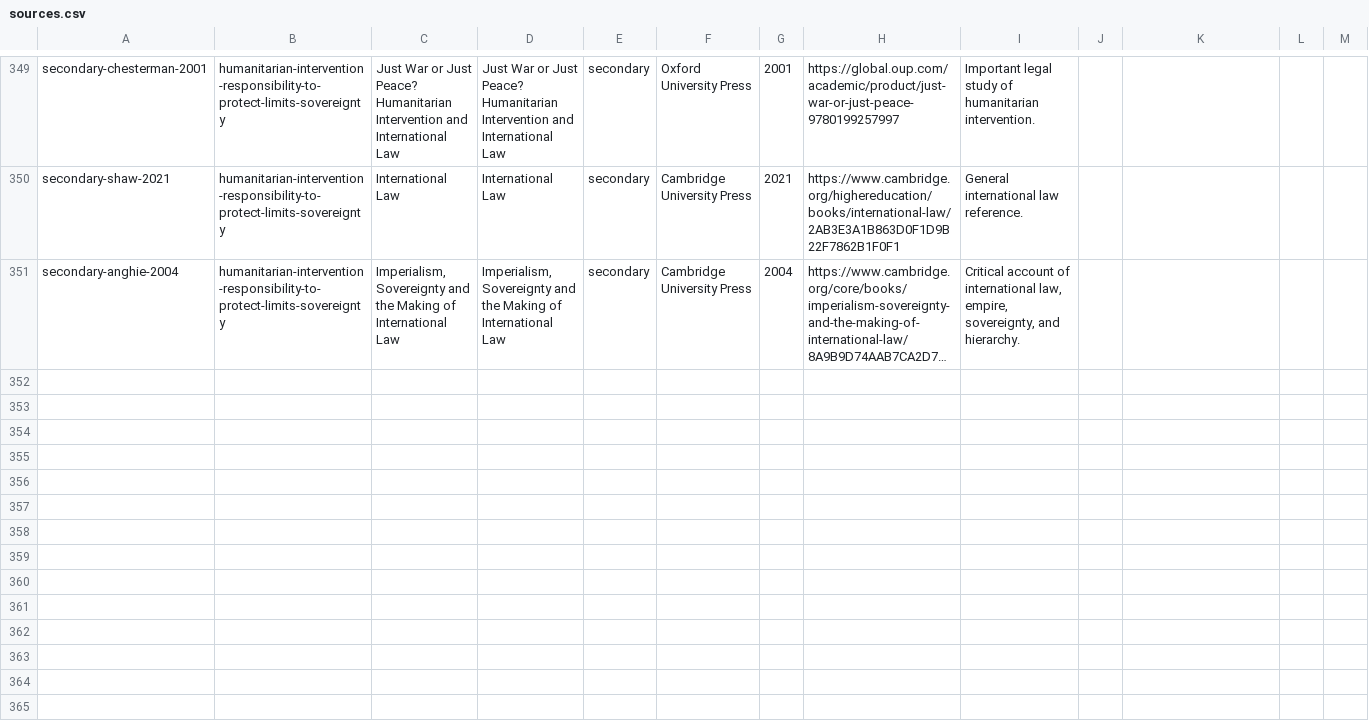
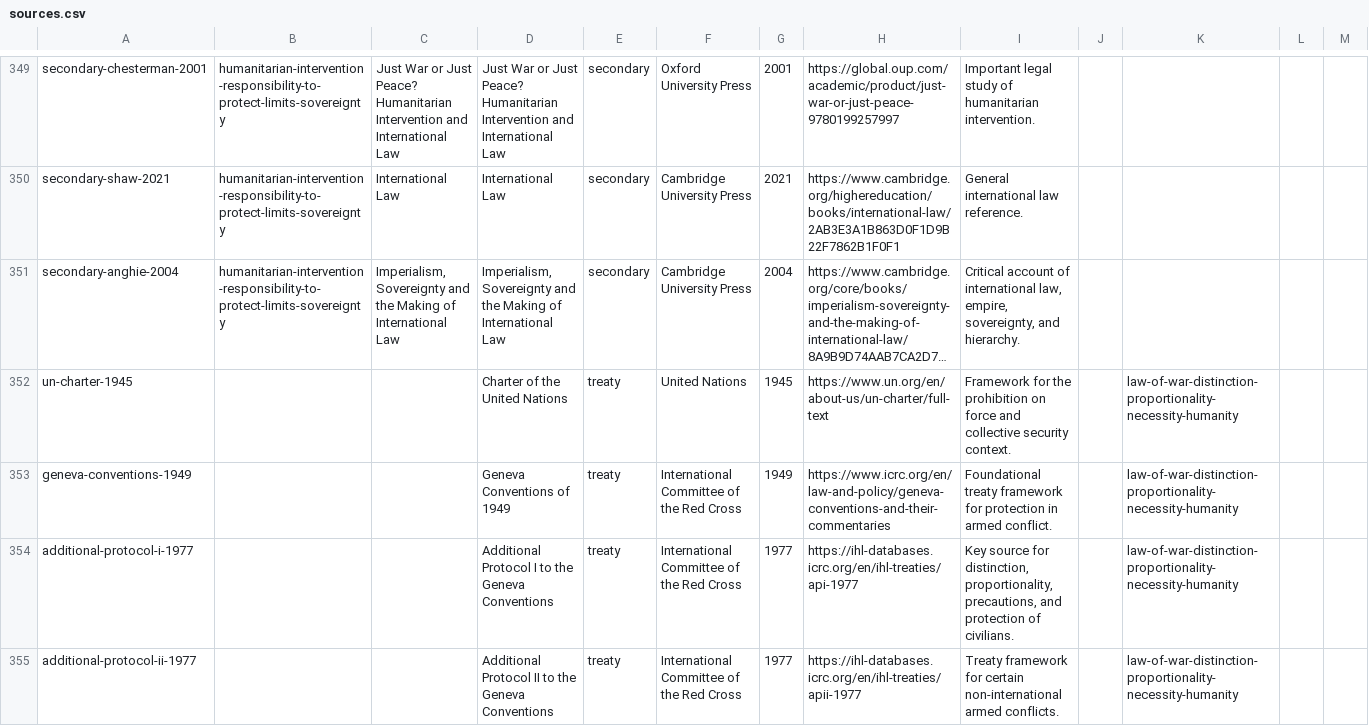
Before and after one commit to Content-Catalyst-LLC/international-law-research, a CSV file: catalyst_data_exports/sources.csv, drawn as a sheet; only a part is shown, gaps mark what is left out; long unchanged cells end in …; the diff covers the shown part only; the diff names each change by its address in the sheet, - before the commit and + after, or states it on an @@ line.

```diff
--- a/catalyst_data_exports/sources.csv
+++ b/catalyst_data_exports/sources.csv
+row 352: un-charter-1945 |  |  | Charter of the United Nations | treaty | United Nations | 1945 | https://www.un.org/en/about-us/un-charter/full-text | Framework for the prohibition on force and collective security context. |  | law-of-war-distinction-proportionality-necessity-humanity
+row 353: geneva-conventions-1949 |  |  | Geneva Conventions of 1949 | treaty | International Committee of the Red Cross | 1949 | https://www.icrc.org/en/law-and-policy/geneva-conventions-and-their-commentaries | Foundational treaty framework for protection in armed conflict. |  | law-of-war-distinction-proportionality-necessity-humanity
+row 354: additional-protocol-i-1977 |  |  | Additional Protocol I to the Geneva Conventions | treaty | International Committee of the Red Cross | 1977 | https://ihl-databases.icrc.org/en/ihl-treaties/api-1977 | Key source for distinction, proportionality, precautions, and protection of civilians. |  | law-of-war-distinction-proportionality-necessity-humanity
+row 355: additional-protocol-ii-1977 |  |  | Additional Protocol II to the Geneva Conventions | treaty | International Committee of the Red Cross | 1977 | https://ihl-databases.icrc.org/en/ihl-treaties/apii-1977 | Treaty framework for certain non-international armed conflicts. |  | law-of-war-distinction-proportionality-necessity-humanity
```
Also changed, not shown: 11 added rows and 3 edited cells elsewhere in this file, catalyst_data_exports/all_article_sources.csv, catalyst_data_exports/article_repository_map.csv, 22 other files.
